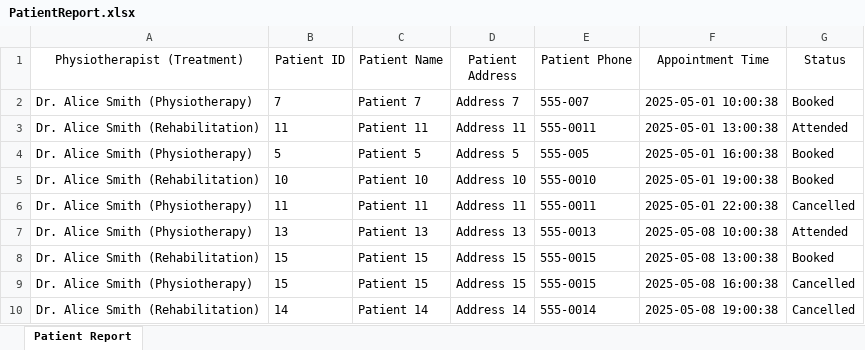
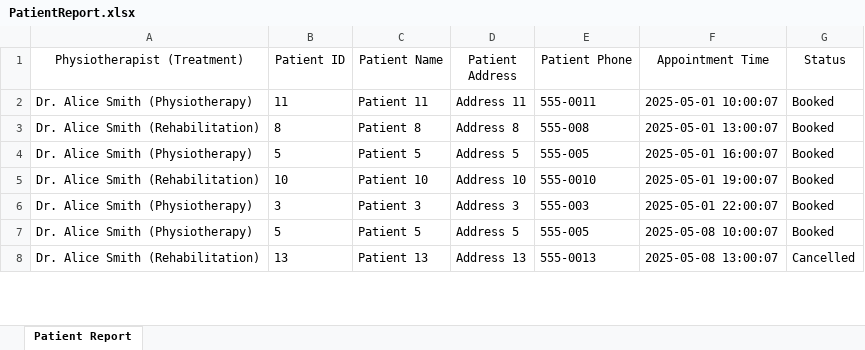
Before and after one commit to JavaProject167/BPC, an Excel workbook: PatientReport.xlsx, sheet Patient Report, drawn as a sheet; only a part is shown; values as stored, in another font and other column widths than the file's, no borders; removed rows and columns are numbered as before the commit, all else as after; the diff covers the shown part only; the diff names each change by its address in the sheet, - before the commit and + after, or states it on an @@ line.

```diff
--- a/PatientReport.xlsx (sheet Patient Report)
+++ b/PatientReport.xlsx (sheet Patient Report)
-B2 (Patient ID): 7
+B2 (Patient ID): 11
-C2 (Patient Name): Patient 7
+C2 (Patient Name): Patient 11
-D2 (Patient Address): Address 7
+D2 (Patient Address): Address 11
-E2 (Patient Phone): 555-007
+E2 (Patient Phone): 555-0011
-F2 (Appointment Time): 2025-05-01 10:00:38
+F2 (Appointment Time): 2025-05-01 10:00:07
-B3 (Patient ID): 11
+B3 (Patient ID): 8
-C3 (Patient Name): Patient 11
+C3 (Patient Name): Patient 8
-D3 (Patient Address): Address 11
+D3 (Patient Address): Address 8
-E3 (Patient Phone): 555-0011
+E3 (Patient Phone): 555-008
-F3 (Appointment Time): 2025-05-01 13:00:38
+F3 (Appointment Time): 2025-05-01 13:00:07
-G3 (Status): Attended
+G3 (Status): Booked
-F4 (Appointment Time): 2025-05-01 16:00:38
+F4 (Appointment Time): 2025-05-01 16:00:07
-F5 (Appointment Time): 2025-05-01 19:00:38
+F5 (Appointment Time): 2025-05-01 19:00:07
-row 6: Dr. Alice Smith (Physiotherapy) | 11 | Patient 11 | Address 11 | 555-0011 | 2025-05-01 22:00:38 | Cancelled
-B6 (Patient ID): 13
+B6 (Patient ID): 3
-C6 (Patient Name): Patient 13
+C6 (Patient Name): Patient 3
-D6 (Patient Address): Address 13
+D6 (Patient Address): Address 3
-E6 (Patient Phone): 555-0013
+E6 (Patient Phone): 555-003
-F6 (Appointment Time): 2025-05-08 10:00:38
+F6 (Appointment Time): 2025-05-01 22:00:07
-G6 (Status): Attended
+G6 (Status): Booked
-row 8: Dr. Alice Smith (Rehabilitation) | 15 | Patient 15 | Address 15 | 555-0015 | 2025-05-08 13:00:38 | Booked
-B7 (Patient ID): 15
+B7 (Patient ID): 5
-C7 (Patient Name): Patient 15
+C7 (Patient Name): Patient 5
-D7 (Patient Address): Address 15
+D7 (Patient Address): Address 5
-E7 (Patient Phone): 555-0015
+E7 (Patient Phone): 555-005
-F7 (Appointment Time): 2025-05-08 16:00:38
+F7 (Appointment Time): 2025-05-08 10:00:07
-G7 (Status): Cancelled
+G7 (Status): Booked
-B8 (Patient ID): 14
+B8 (Patient ID): 13
-C8 (Patient Name): Patient 14
+C8 (Patient Name): Patient 13
-D8 (Patient Address): Address 14
+D8 (Patient Address): Address 13
-E8 (Patient Phone): 555-0014
+E8 (Patient Phone): 555-0013
-F8 (Appointment Time): 2025-05-08 19:00:38
+F8 (Appointment Time): 2025-05-08 13:00:07
```
Also changed, not shown: 10 added rows, 8 removed rows and 199 edited cells elsewhere in this sheet, 1 other file.
